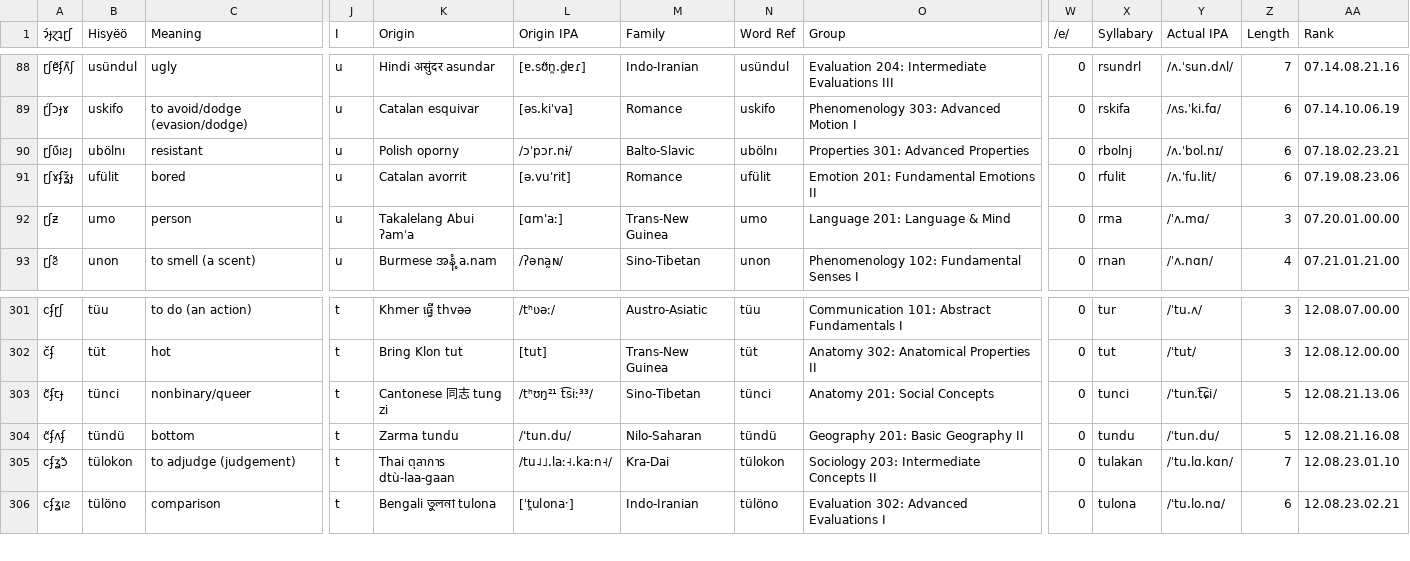
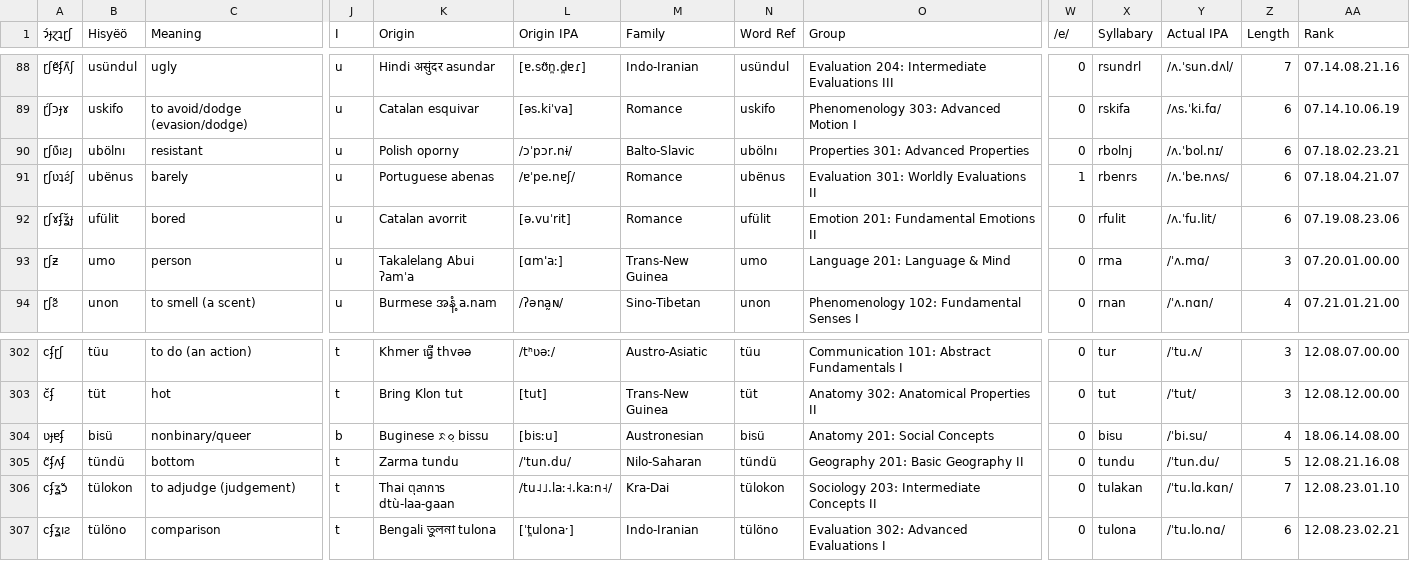
Before and after one commit to Hisyeo/Hisyeo.github.io, a CSV file: static/words.csv, drawn as a sheet; only a part is shown, gaps mark what is left out; addresses are those after the commit; rows hold the shown columns only; the diff names each change by its address in the sheet, - before the commit and + after, or states it on an @@ line.

Commit message:
replace nonbinary/queer word source and add "barely" word.

```diff
--- a/static/words.csv
+++ b/static/words.csv
+row 91: ɽʃʋʇƨ́ʃ | ubënus | barely | u | Portuguese abenas | /ɐˈpe.nɐʃ/ | Romance | ubënus | Evaluation 301: Worldly Evaluations II | 1 | rbenrs | /ʌ.ˈbe.nʌs/ | 6 | 07.18.04.21.07
-A304 (ɂ́ɟɀʇɽʃ): c̃ʄꞇɟ
+A304 (ɂ́ɟɀʇɽʃ): ʋɟɐʄ
-B304 (Hisyëö): tünci
+B304 (Hisyëö): bisü
-J304 (I): t
+J304 (I): b
-K304 (Origin): Cantonese 同志 tung zi
+K304 (Origin): Buginese ᨅᨗᨔᨘ bissu
-L304 (Origin IPA): /tʰʊŋ²¹ t͡siː³³/
+L304 (Origin IPA): [bisːu]
-M304 (Family): Sino-Tibetan
+M304 (Family): Austronesian
-N304 (Word Ref): tünci
+N304 (Word Ref): bisü
-X304 (Syllabary): tunci
+X304 (Syllabary): bisu
-Y304 (Actual IPA): /ˈtun.t͡ɕi/
+Y304 (Actual IPA): /ˈbi.su/
-Z304 (Length): 5
+Z304 (Length): 4
-AA304 (Rank): 12.08.21.13.06
+AA304 (Rank): 18.06.14.08.00
```
